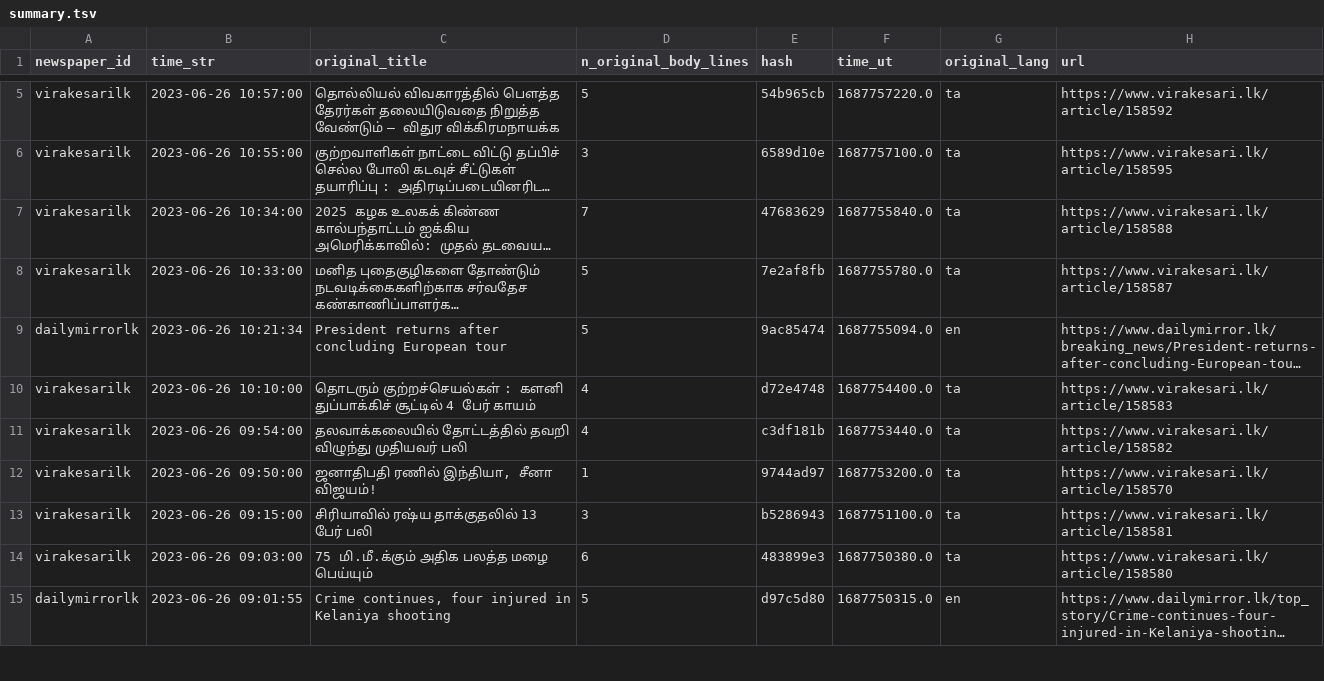
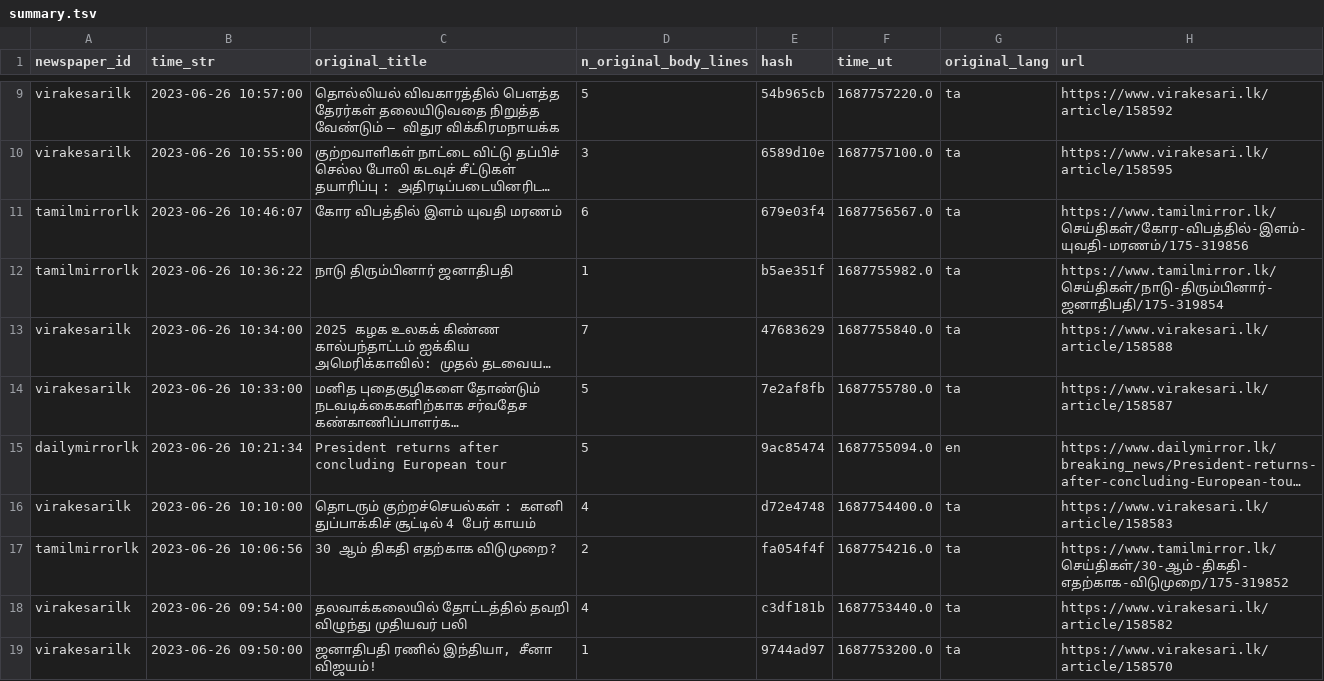
Before and after one commit to nuuuwan/news_lk3_data, a TSV file: reports/summary.tsv, drawn as a sheet; only a part is shown, gaps mark what is left out; the shorter side is filled out with more unchanged rows; long unchanged cells end in …; the diff covers the shown part only; the diff names each change by its address in the sheet, - before the commit and + after, or states it on an @@ line.

Commit message:
Uploaded reports

```diff
--- a/reports/summary.tsv
+++ b/reports/summary.tsv
+row 11: tamilmirrorlk | 2023-06-26 10:46:07 | கோர விபத்தில் இளம் யுவதி மரணம் | 6 | 679e03f4 | 1687756567.0 | ta | https://www.tamilmirror.lk/செய்திகள்/கோர-விபத்தில்-இளம்-யுவதி-மரணம்/175-319856
+row 12: tamilmirrorlk | 2023-06-26 10:36:22 | நாடு திரும்பினார் ஜனாதிபதி | 1 | b5ae351f | 1687755982.0 | ta | https://www.tamilmirror.lk/செய்திகள்/நாடு-திரும்பினார்-ஜனாதிபதி/175-319854
+row 17: tamilmirrorlk | 2023-06-26 10:06:56 | 30 ஆம் திகதி எதற்காக விடுமுறை? | 2 | fa054f4f | 1687754216.0 | ta | https://www.tamilmirror.lk/செய்திகள்/30-ஆம்-திகதி-எதற்காக-விடுமுறை/175-319852
```
Also changed, not shown: 8 added rows elsewhere in this file, 1 other file.
